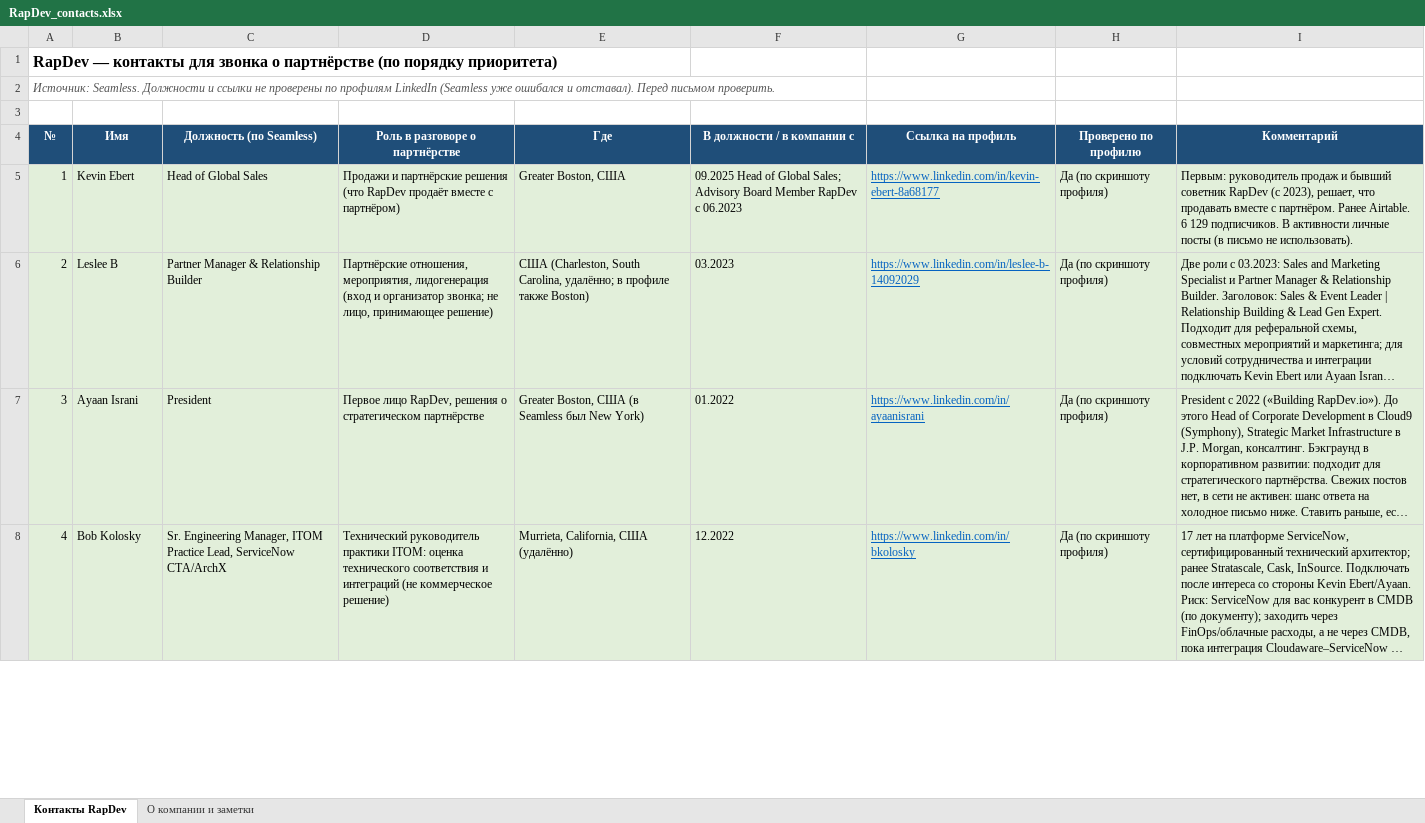
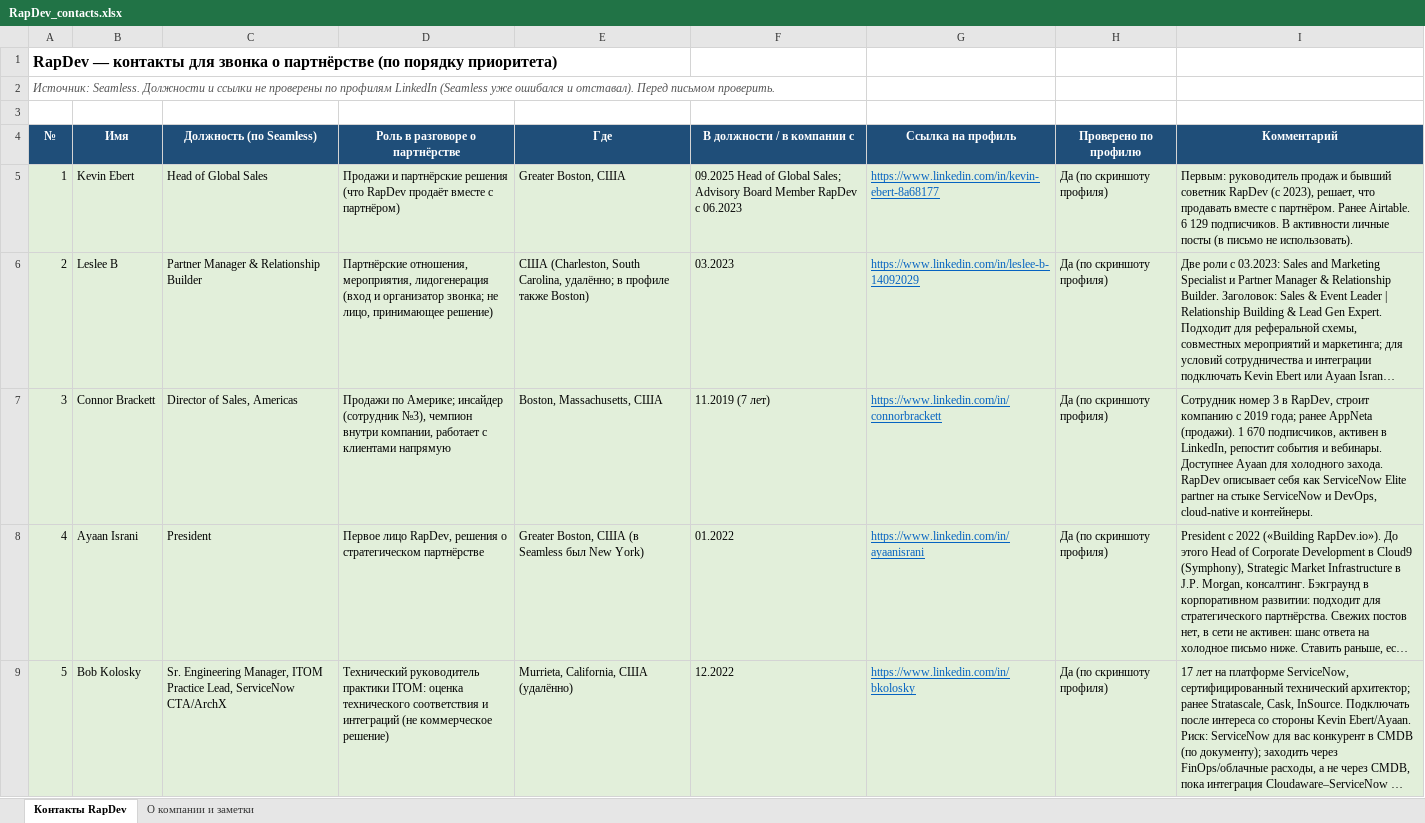
Before and after one commit to LesyaHZ/claude, an Excel workbook: RapDev_contacts.xlsx, sheet Контакты RapDev, drawn as a sheet; only a part is shown; long unchanged cells end in …; values as stored, in another font and other column widths than the file's, no borders; addresses are those after the commit; the diff covers the shown part only; the diff names each change by its address in the sheet, - before the commit and + after, or states it on an @@ line.

```diff
--- a/RapDev_contacts.xlsx (sheet Контакты RapDev)
+++ b/RapDev_contacts.xlsx (sheet Контакты RapDev)
+row 7: 3 | Connor Brackett | Director of Sales, Americas | Продажи по Америке; инсайдер (сотрудник №3), чемпион внутри компании, работает с клиентами напрямую | Boston, Massachusetts, США | 11.2019 (7 лет) | https://www.linkedin.com/in/connorbrackett | Да (по скриншоту профиля) | Сотрудник номер 3 в RapDev, строит компанию с 2019 года; ранее AppNeta (продажи). 1 670 подписчиков, активен в LinkedIn, репостит события и вебинары. Доступнее Ayaan для холодного захода. RapDev описывает себя как ServiceNow Elite partner на стыке ServiceNow и DevOps, cloud-native и контейнеры.
-A8 (№): 3
+A8 (№): 4
-A9 (№): 4
+A9 (№): 5
```
Also changed, not shown: 1 removed row, 1 edited cell and cell formats elsewhere in this sheet, sheet О компании и заметки.
